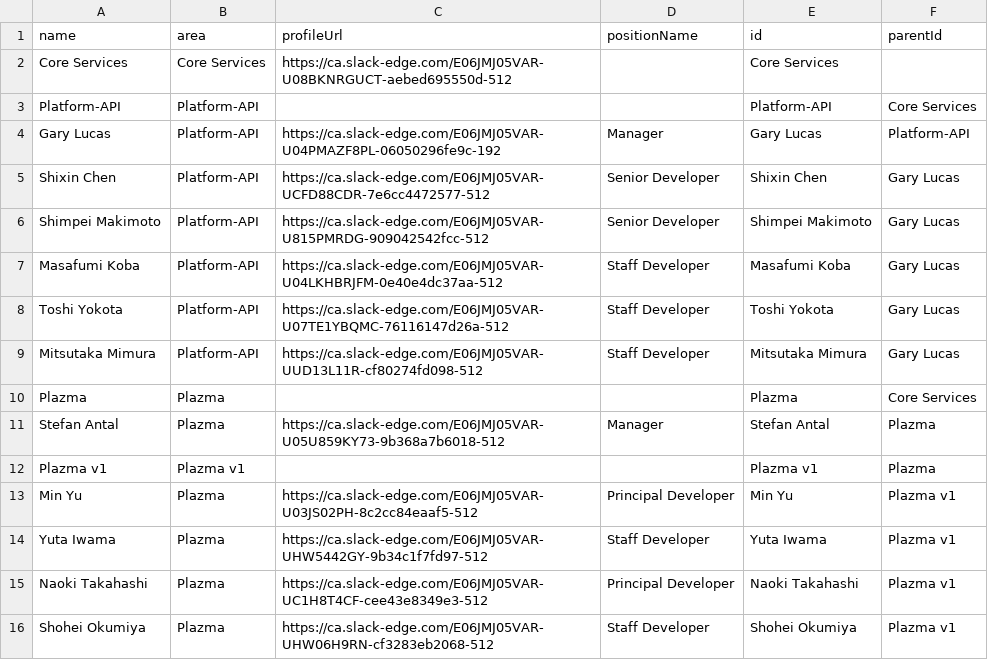
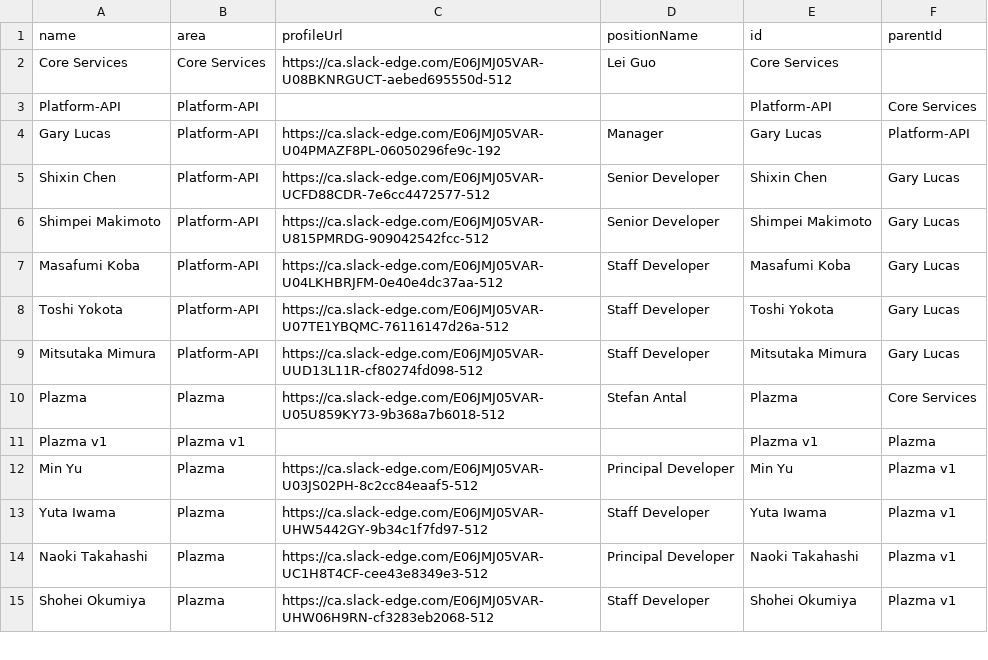
Before and after one commit to lleiguo/orgchart, a CSV file: final.csv, drawn as a sheet; only a part is shown.

Commit message:
initial commit

```diff
--- a/final.csv
+++ b/final.csv
@@ -1,3 +1,3 @@
 name,area,profileUrl,positionName,id,parentId
-Core Services,Core Services,https://ca.slack-edge.com/E06JMJ05VAR-U08BKNRGUCT-aebed695550d-512,,Core Services,
+Core Services,Core Services,https://ca.slack-edge.com/E06JMJ05VAR-U08BKNRGUCT-aebed695550d-512,Lei Guo,Core Services,
 Platform-API,Platform-API,,,Platform-API,Core Services
@@ -9,4 +9,3 @@ Toshi Yokota,Platform-API,https://ca.slack-edge.com/E06JMJ05VAR-U07TE1YBQMC-7611
 Mitsutaka Mimura,Platform-API,https://ca.slack-edge.com/E06JMJ05VAR-UUD13L11R-cf80274fd098-512,Staff Developer,Mitsutaka Mimura,Gary Lucas
-Plazma,Plazma,,,Plazma,Core Services
-Stefan Antal,Plazma,https://ca.slack-edge.com/E06JMJ05VAR-U05U859KY73-9b368a7b6018-512,Manager,Stefan Antal,Plazma
+Plazma,Plazma,https://ca.slack-edge.com/E06JMJ05VAR-U05U859KY73-9b368a7b6018-512,Stefan Antal,Plazma,Core Services
 Plazma v1,Plazma v1,,,Plazma v1,Plazma
```
